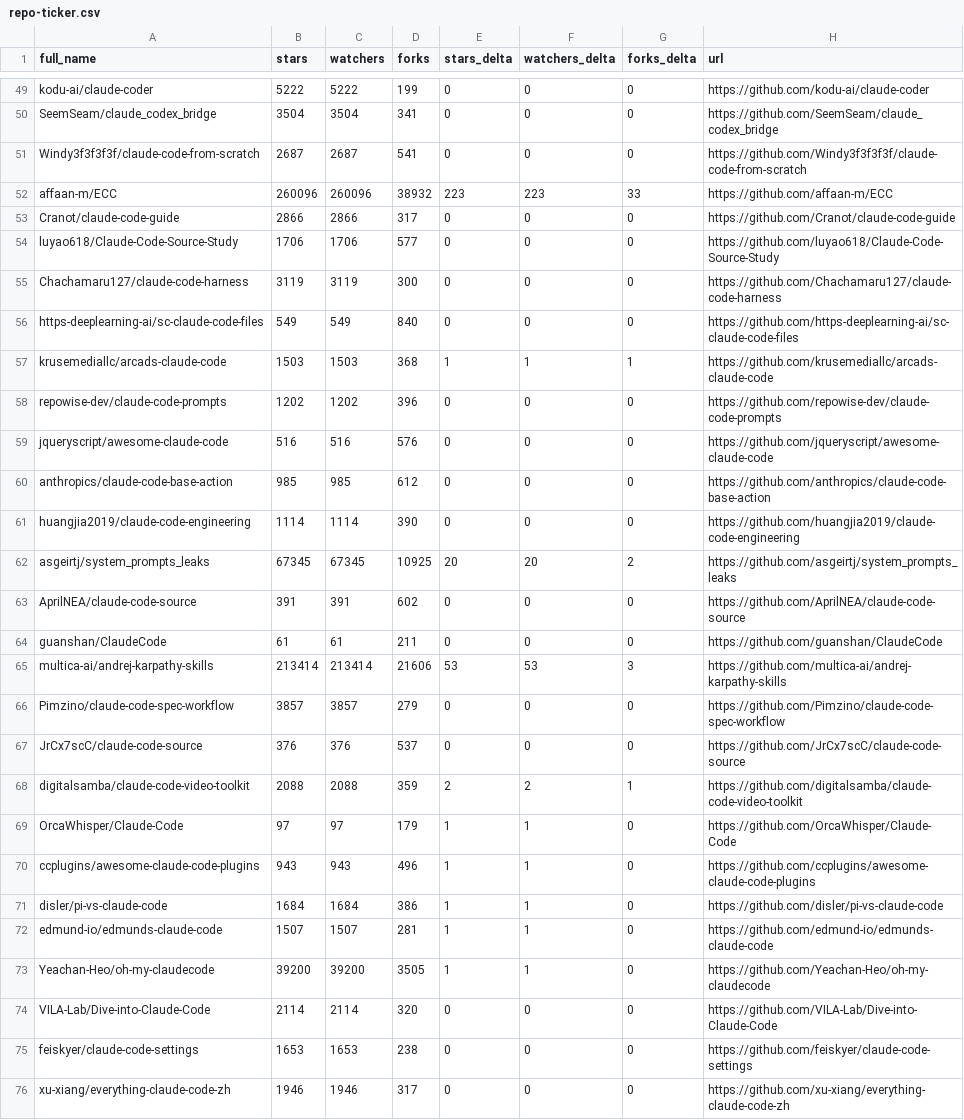
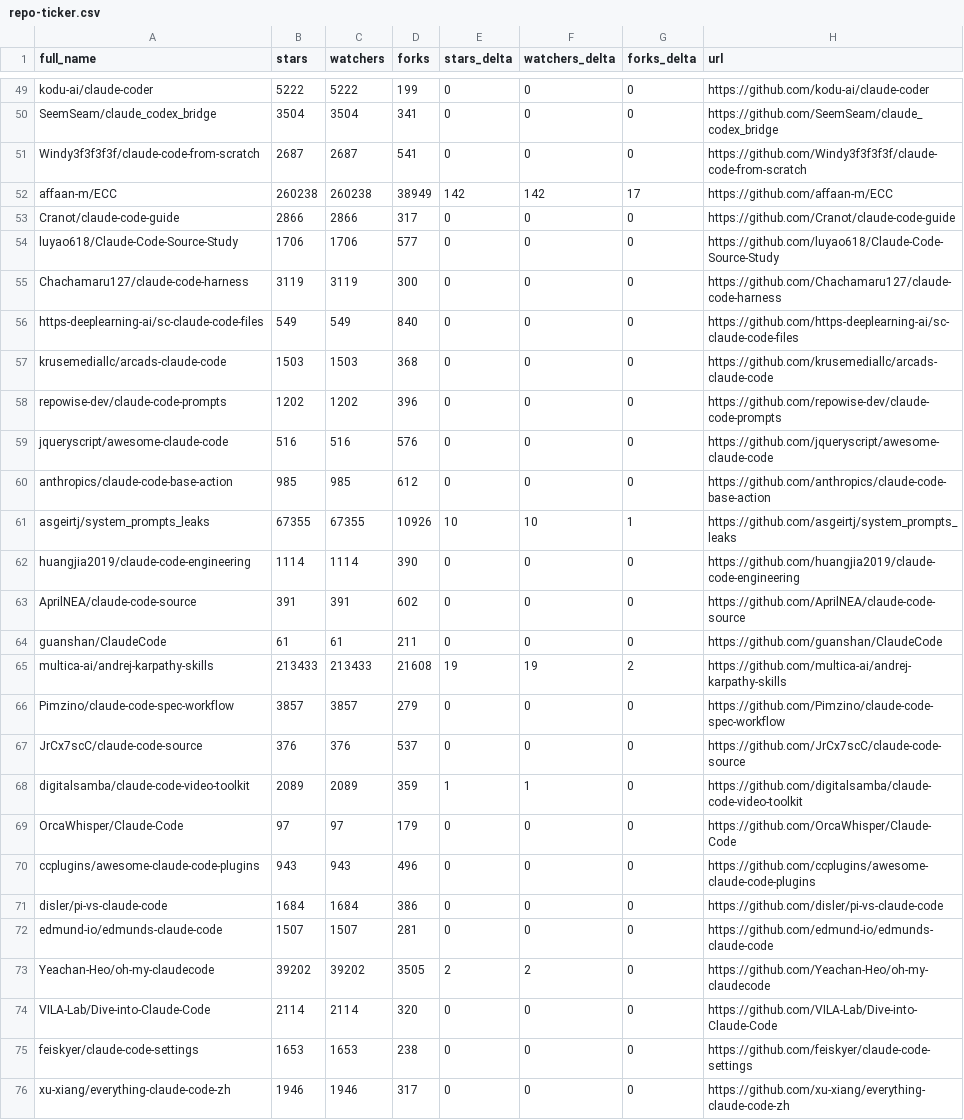
Before and after one commit to kegacbongdem/awesome-claude-code, a CSV file: data/repo-ticker.csv, drawn as a sheet; only a part is shown, gaps mark what is left out; the diff covers the shown part only.

```diff
--- a/data/repo-ticker.csv
+++ b/data/repo-ticker.csv
@@ -51,3 +51,3 @@ SeemSeam/claude_codex_bridge,3504,3504,341,0,0,0,https://github.com/SeemSeam/cla
 Windy3f3f3f3f/claude-code-from-scratch,2687,2687,541,0,0,0,https://github.com/Windy3f3f3f3f/claude-code-from-scratch
-affaan-m/ECC,260096,260096,38932,223,223,33,https://github.com/affaan-m/ECC
+affaan-m/ECC,260238,260238,38949,142,142,17,https://github.com/affaan-m/ECC
 Cranot/claude-code-guide,2866,2866,317,0,0,0,https://github.com/Cranot/claude-code-guide
@@ -56,3 +56,3 @@ Chachamaru127/claude-code-harness,3119,3119,300,0,0,0,https://github.com/Chacham
 https-deeplearning-ai/sc-claude-code-files,549,549,840,0,0,0,https://github.com/https-deeplearning-ai/sc-claude-code-files
-krusemediallc/arcads-claude-code,1503,1503,368,1,1,1,https://github.com/krusemediallc/arcads-claude-code
+krusemediallc/arcads-claude-code,1503,1503,368,0,0,0,https://github.com/krusemediallc/arcads-claude-code
 repowise-dev/claude-code-prompts,1202,1202,396,0,0,0,https://github.com/repowise-dev/claude-code-prompts
@@ -60,15 +60,15 @@ jqueryscript/awesome-claude-code,516,516,576,0,0,0,https://github.com/jqueryscri
 anthropics/claude-code-base-action,985,985,612,0,0,0,https://github.com/anthropics/claude-code-base-action
+asgeirtj/system_prompts_leaks,67355,67355,10926,10,10,1,https://github.com/asgeirtj/system_prompts_leaks
 huangjia2019/claude-code-engineering,1114,1114,390,0,0,0,https://github.com/huangjia2019/claude-code-engineering
-asgeirtj/system_prompts_leaks,67345,67345,10925,20,20,2,https://github.com/asgeirtj/system_prompts_leaks
 AprilNEA/claude-code-source,391,391,602,0,0,0,https://github.com/AprilNEA/claude-code-source
 guanshan/ClaudeCode,61,61,211,0,0,0,https://github.com/guanshan/ClaudeCode
-multica-ai/andrej-karpathy-skills,213414,213414,21606,53,53,3,https://github.com/multica-ai/andrej-karpathy-skills
+multica-ai/andrej-karpathy-skills,213433,213433,21608,19,19,2,https://github.com/multica-ai/andrej-karpathy-skills
 Pimzino/claude-code-spec-workflow,3857,3857,279,0,0,0,https://github.com/Pimzino/claude-code-spec-workflow
 JrCx7scC/claude-code-source,376,376,537,0,0,0,https://github.com/JrCx7scC/claude-code-source
-digitalsamba/claude-code-video-toolkit,2088,2088,359,2,2,1,https://github.com/digitalsamba/claude-code-video-toolkit
-OrcaWhisper/Claude-Code,97,97,179,1,1,0,https://github.com/OrcaWhisper/Claude-Code
-ccplugins/awesome-claude-code-plugins,943,943,496,1,1,0,https://github.com/ccplugins/awesome-claude-code-plugins
-disler/pi-vs-claude-code,1684,1684,386,1,1,0,https://github.com/disler/pi-vs-claude-code
-edmund-io/edmunds-claude-code,1507,1507,281,1,1,0,https://github.com/edmund-io/edmunds-claude-code
-Yeachan-Heo/oh-my-claudecode,39200,39200,3505,1,1,0,https://github.com/Yeachan-Heo/oh-my-claudecode
+digitalsamba/claude-code-video-toolkit,2089,2089,359,1,1,0,https://github.com/digitalsamba/claude-code-video-toolkit
+OrcaWhisper/Claude-Code,97,97,179,0,0,0,https://github.com/OrcaWhisper/Claude-Code
+ccplugins/awesome-claude-code-plugins,943,943,496,0,0,0,https://github.com/ccplugins/awesome-claude-code-plugins
+disler/pi-vs-claude-code,1684,1684,386,0,0,0,https://github.com/disler/pi-vs-claude-code
+edmund-io/edmunds-claude-code,1507,1507,281,0,0,0,https://github.com/edmund-io/edmunds-claude-code
+Yeachan-Heo/oh-my-claudecode,39202,39202,3505,2,2,0,https://github.com/Yeachan-Heo/oh-my-claudecode
 VILA-Lab/Dive-into-Claude-Code,2114,2114,320,0,0,0,https://github.com/VILA-Lab/Dive-into-Claude-Code
```
Also changed, not shown: 2 added rows, 2 removed rows and 94 edited cells elsewhere in this file, 2 other files.
